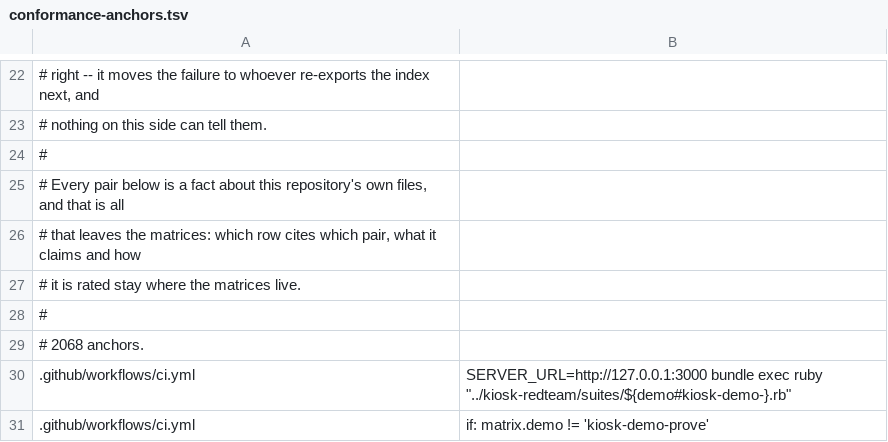
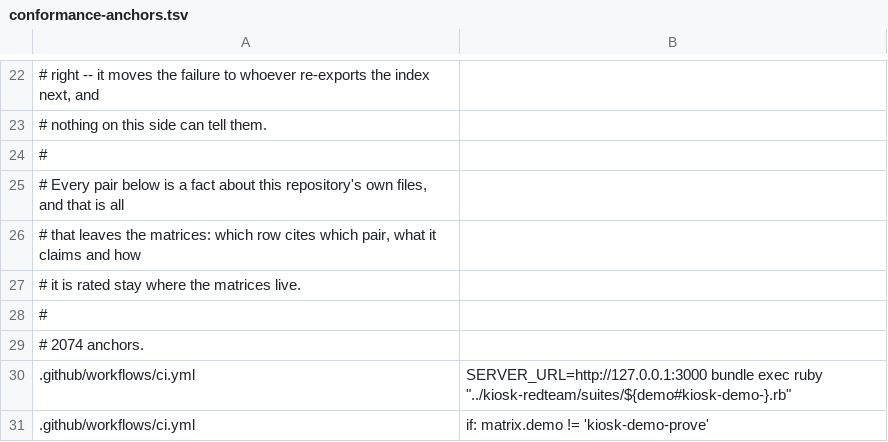
Before and after one commit to kiosk-hq/kiosk, a TSV file: spec/conformance-anchors.tsv, drawn as a sheet; only a part is shown, gaps mark what is left out; the diff covers the shown part only.

```diff
--- a/spec/conformance-anchors.tsv
+++ b/spec/conformance-anchors.tsv
@@ -28,3 +28,3 @@
 #
-# 2068 anchors.
+# 2074 anchors.
 .github/workflows/ci.yml	          SERVER_URL=http://127.0.0.1:3000 bundle exec ruby "../kiosk-redteam/suites/${demo#kiosk-demo-}.rb"
```
Also changed, not shown: 6 added rows elsewhere in this file.
